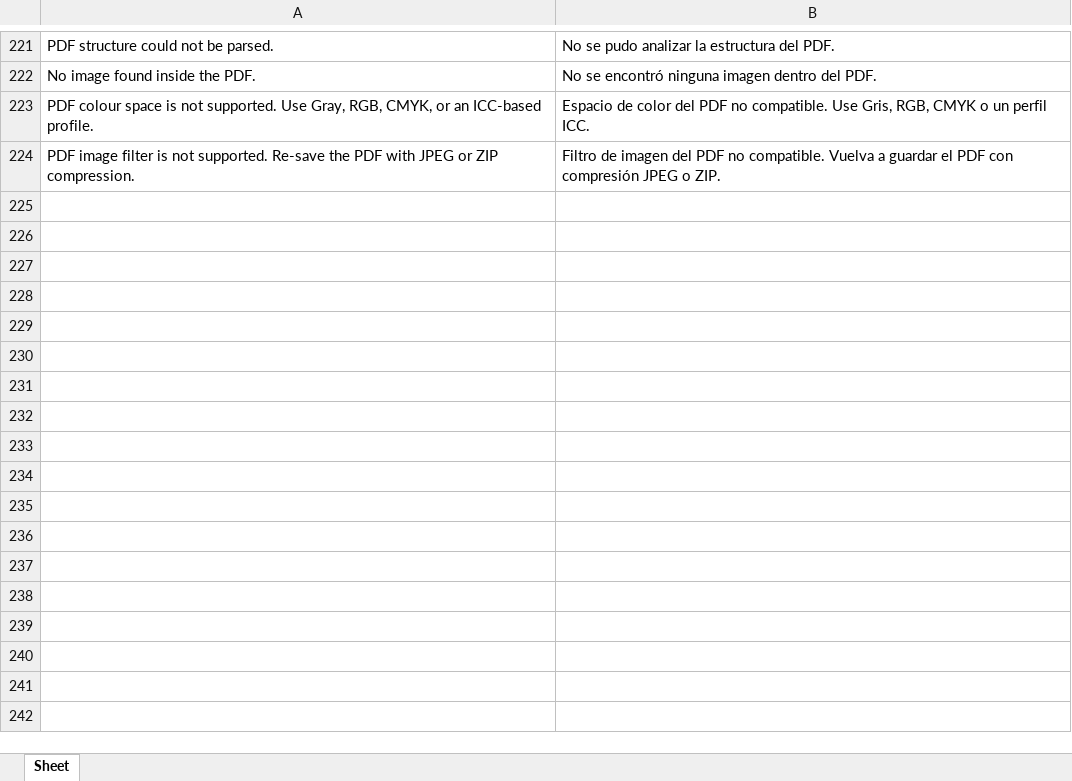
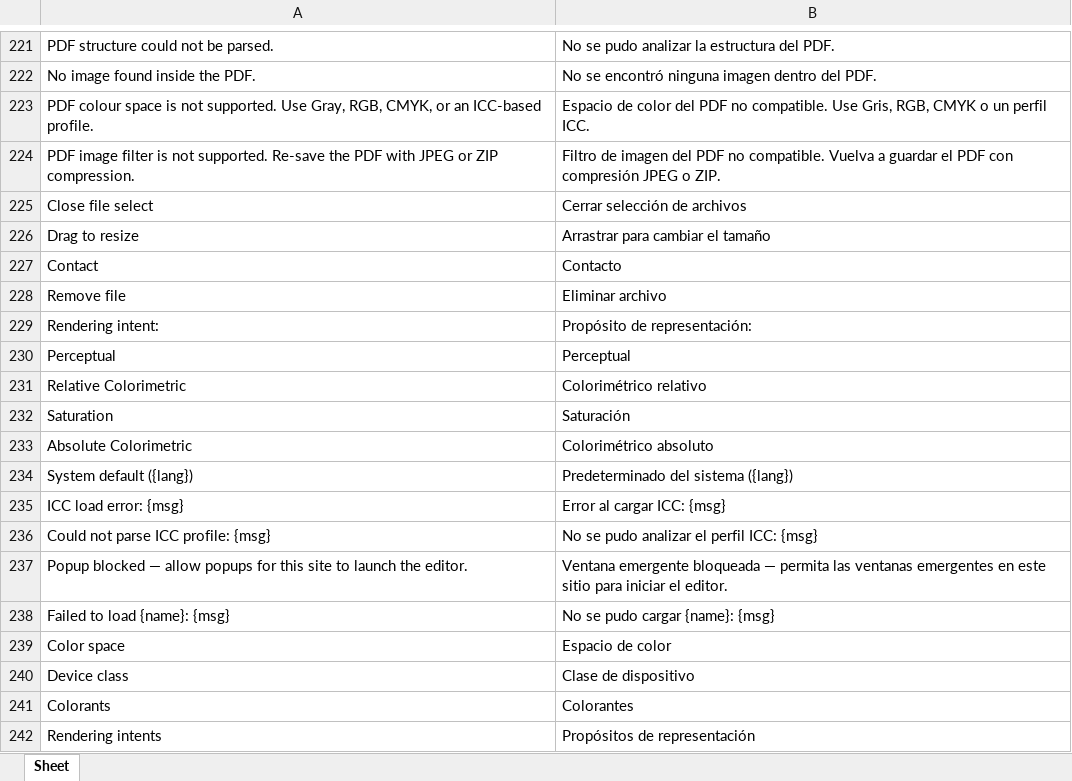
Before and after one commit to colourbill-ctrl/chardata, an Excel workbook: translations/Eng-Es.xlsx, sheet Sheet, drawn as a sheet; only a part is shown, gaps mark what is left out; values as stored, in another font and other column widths than the file's, no borders; the diff names each change by its address in the sheet, - before the commit and + after, or states it on an @@ line.

```diff
--- a/translations/Eng-Es.xlsx (sheet Sheet)
+++ b/translations/Eng-Es.xlsx (sheet Sheet)
+row 225: Close file select | Cerrar selección de archivos
+row 226: Drag to resize | Arrastrar para cambiar el tamaño
+row 227: Contact | Contacto
+row 228: Remove file | Eliminar archivo
+row 229: Rendering intent: | Propósito de representación:
+row 230: Perceptual | Perceptual
+row 231: Relative Colorimetric | Colorimétrico relativo
+row 232: Saturation | Saturación
+row 233: Absolute Colorimetric | Colorimétrico absoluto
+row 234: System default ({lang}) | Predeterminado del sistema ({lang})
+row 235: ICC load error: {msg} | Error al cargar ICC: {msg}
+row 236: Could not parse ICC profile: {msg} | No se pudo analizar el perfil ICC: {msg}
+row 237: Popup blocked — allow popups for this site to launch the editor. | Ventana emergente bloqueada — permita las ventanas emergentes en este sitio para iniciar el editor.
+row 238: Failed to load {name}: {msg} | No se pudo cargar {name}: {msg}
+row 239: Color space | Espacio de color
+row 240: Device class | Clase de dispositivo
+row 241: Colorants | Colorantes
+row 242: Rendering intents | Propósitos de representación
```
Also changed, not shown: translations/Eng-Fr.xlsx, translations/Eng-Ja.xlsx, 9 other files.
